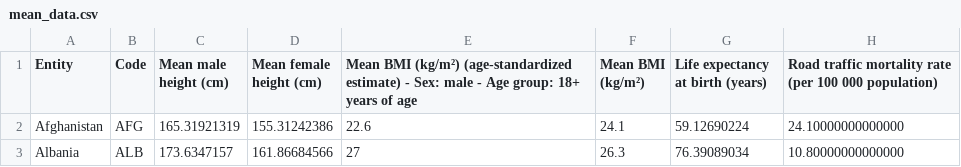
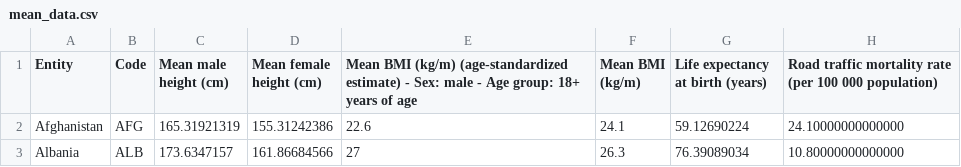
Before and after one commit to mandyyy163/Mean-Human-Vis, a CSV file: WorldParallelEX/mean_data.csv, drawn as a sheet; only a part is shown; the diff names each change by its address in the sheet, - before the commit and + after, or states it on an @@ line.

Commit message:
Changed the parallel plot to match our dataset. Also changed the mean attrubute title in the csv file so that it works correctly

```diff
--- a/WorldParallelEX/mean_data.csv
+++ b/WorldParallelEX/mean_data.csv
-E1: Mean BMI (kg/m²) (age-standardized estimate)…
+E1: Mean BMI (kg/m) (age-standardized estimate)…
-F1: Mean BMI (kg/m²)
+F1: Mean BMI (kg/m)
```
Also changed, not shown: 1 other file.
